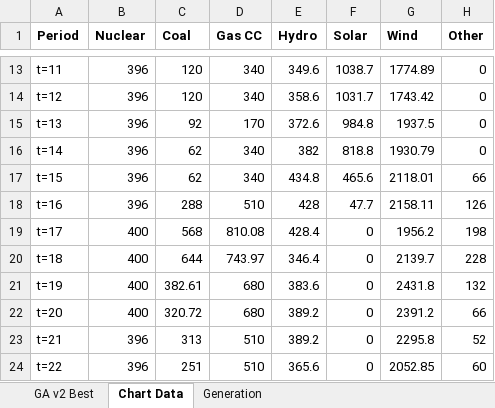
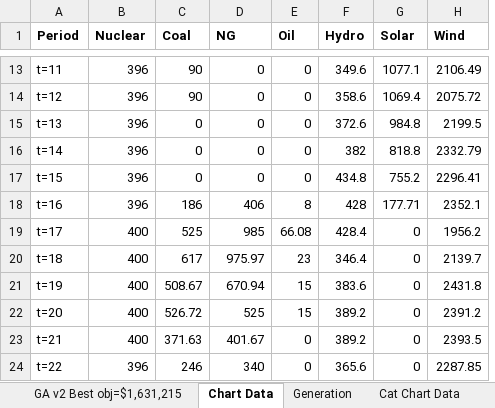
Before and after one commit to dmartin357/TM_UnitCommitment, an Excel workbook: testing/results/ga_v2_best_2020-01-27.xlsx, sheet Chart Data, drawn as a sheet; only a part is shown, gaps mark what is left out; values as stored, in another font and other column widths than the file's, no borders; removed rows and columns are numbered as before the commit, all else as after; the diff covers the shown part only; the diff names each change by its address in the sheet, - before the commit and + after, or states it on an @@ line.

```diff
--- a/testing/results/ga_v2_best_2020-01-27.xlsx (sheet Chart Data)
+++ b/testing/results/ga_v2_best_2020-01-27.xlsx (sheet Chart Data)
-sheet tab: GA v2 Best
+sheet tab: GA v2 Best obj=$1,631,215
+sheet tab: Cat Chart Data
+column E (Oil), rows 13-24: 0 | 0 | 0 | 0 | 0 | 8 | 66.08 | 23 | 15 | 15 | 0 | 0
-column H (Other), rows 13-24: 0 | 0 | 0 | 0 | 66 | 126 | 198 | 228 | 132 | 66 | 52 | 60
-D1: Gas CC
+D1: NG
-C13:C14 (Coal): 120
+C13:C14 (Coal): 90
-D13:D14 (NG): 340
+D13:D14 (NG): 0
-G13 (Solar): 1038.7
+G13 (Solar): 1077.1
-H13 (Wind): 1774.89
+H13 (Wind): 2106.49
-G14 (Solar): 1031.7
+G14 (Solar): 1069.4
-H14 (Wind): 1743.42
+H14 (Wind): 2075.72
-C15 (Coal): 92
+C15 (Coal): 0
-D15 (NG): 170
+D15 (NG): 0
-H15 (Wind): 1937.5
+H15 (Wind): 2199.5
-C16:C17 (Coal): 62
+C16:C17 (Coal): 0
-D16:D17 (NG): 340
+D16:D17 (NG): 0
-H16 (Wind): 1930.79
+H16 (Wind): 2332.79
-G17 (Solar): 465.6
+G17 (Solar): 755.2
-H17 (Wind): 2118.01
+H17 (Wind): 2296.41
-C18 (Coal): 288
+C18 (Coal): 186
-D18 (NG): 510
+D18 (NG): 406
-G18 (Solar): 47.7
+G18 (Solar): 177.71
-H18 (Wind): 2158.11
+H18 (Wind): 2352.1
-C19 (Coal): 568
+C19 (Coal): 525
-D19 (NG): 810.08
+D19 (NG): 985
-C20 (Coal): 644
+C20 (Coal): 617
-D20 (NG): 743.97
+D20 (NG): 975.97
-C21 (Coal): 382.61
+C21 (Coal): 508.67
-D21 (NG): 680
+D21 (NG): 670.94
-C22 (Coal): 320.72
+C22 (Coal): 526.72
-D22 (NG): 680
+D22 (NG): 525
-B23 (Nuclear): 396
+B23 (Nuclear): 400
-C23 (Coal): 313
+C23 (Coal): 371.63
-D23 (NG): 510
+D23 (NG): 401.67
-H23 (Wind): 2295.8
+H23 (Wind): 2393.5
-C24 (Coal): 251
+C24 (Coal): 246
-D24 (NG): 510
+D24 (NG): 340
-H24 (Wind): 2052.85
+H24 (Wind): 2287.85
```
Also changed, not shown: 128 edited cells elsewhere in this sheet, sheet GA v2 Best obj=$1,631,215, other sheet tabs, charts or pictures, benchmarks/cbc_solution.xlsx, testing/results/stage2_dispatch_2020-01-27.xlsx, 22 other files.
